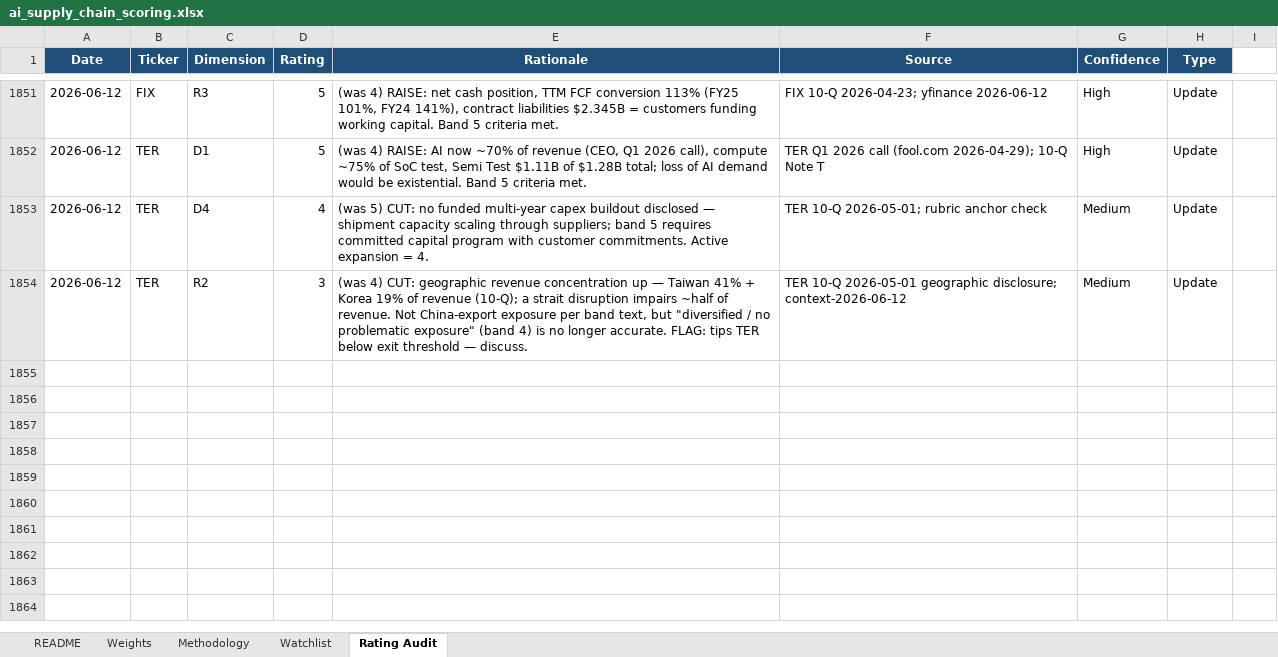
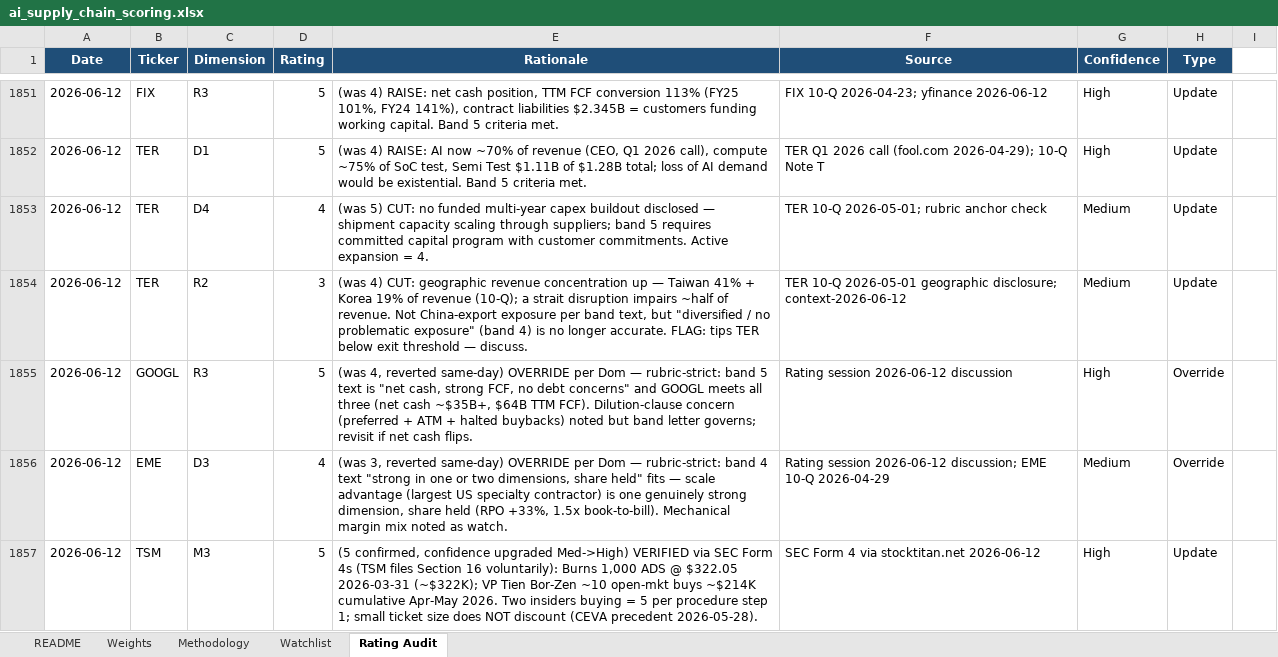
Before and after one commit to dgaraventa5/ai-stocks, an Excel workbook: 00-master/ai_supply_chain_scoring.xlsx, sheet Rating Audit, drawn as a sheet; only a part is shown, gaps mark what is left out; values as stored, in another font and other column widths than the file's, no borders; the diff names each change by its address in the sheet, - before the commit and + after, or states it on an @@ line.

```diff
--- a/00-master/ai_supply_chain_scoring.xlsx (sheet Rating Audit)
+++ b/00-master/ai_supply_chain_scoring.xlsx (sheet Rating Audit)
+row 1855: 2026-06-12 | GOOGL | R3 | 5 | (was 4, reverted same-day) OVERRIDE per Dom — rubric-strict: band 5 text is "net cash, strong FCF, no debt concerns" and GOOGL meets all three (net cash ~$35B+, $64B TTM FCF). Dilution-clause concern (preferred + ATM + halted buybacks) noted but band letter governs; revisit if net cash flips. | Rating session 2026-06-12 discussion | High | Override
+row 1856: 2026-06-12 | EME | D3 | 4 | (was 3, reverted same-day) OVERRIDE per Dom — rubric-strict: band 4 text "strong in one or two dimensions, share held" fits — scale advantage (largest US specialty contractor) is one genuinely strong dimension, share held (RPO +33%, 1.5x book-to-bill). Mechanical margin mix noted as watch. | Rating session 2026-06-12 discussion; EME 10-Q 2026-04-29 | Medium | Override
+row 1857: 2026-06-12 | TSM | M3 | 5 | (5 confirmed, confidence upgraded Med->High) VERIFIED via SEC Form 4s (TSM files Section 16 voluntarily): Burns 1,000 ADS @ $322.05 2026-03-31 (~$322K); VP Tien Bor-Zen ~10 open-mkt buys ~$214K cumulative Apr-May 2026. Two insiders buying = 5 per procedure step 1; small ticket size does NOT discount (CEVA precedent 2026-05-28). | SEC Form 4 via stocktitan.net 2026-06-12 | High | Update
```
Also changed, not shown: sheet Watchlist.
